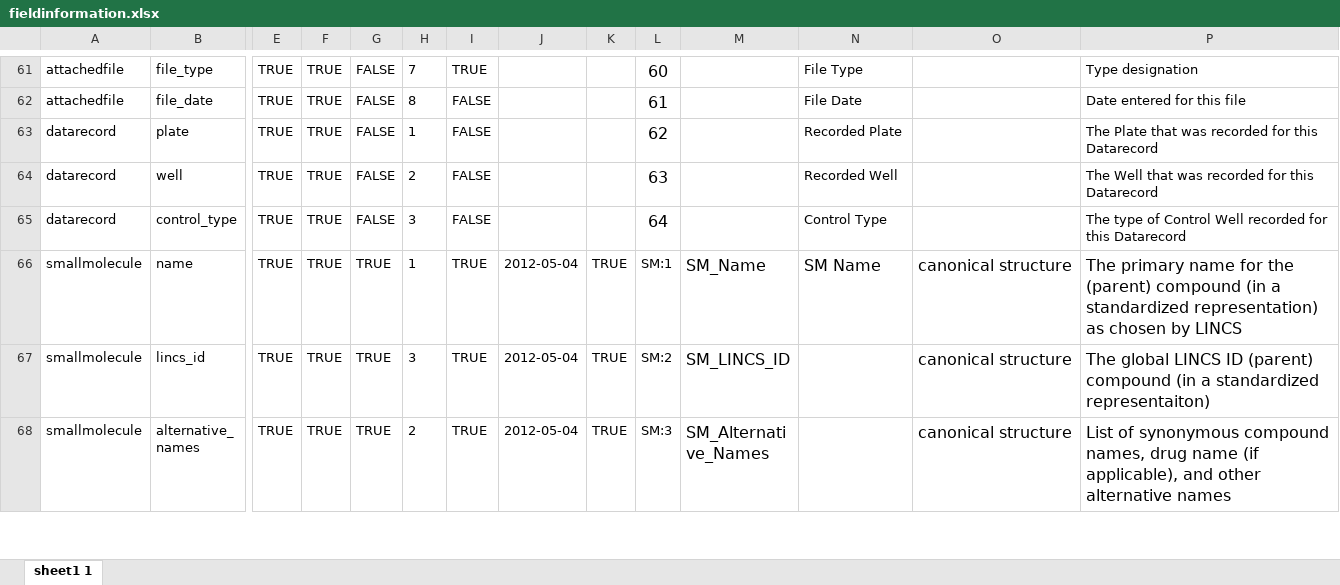
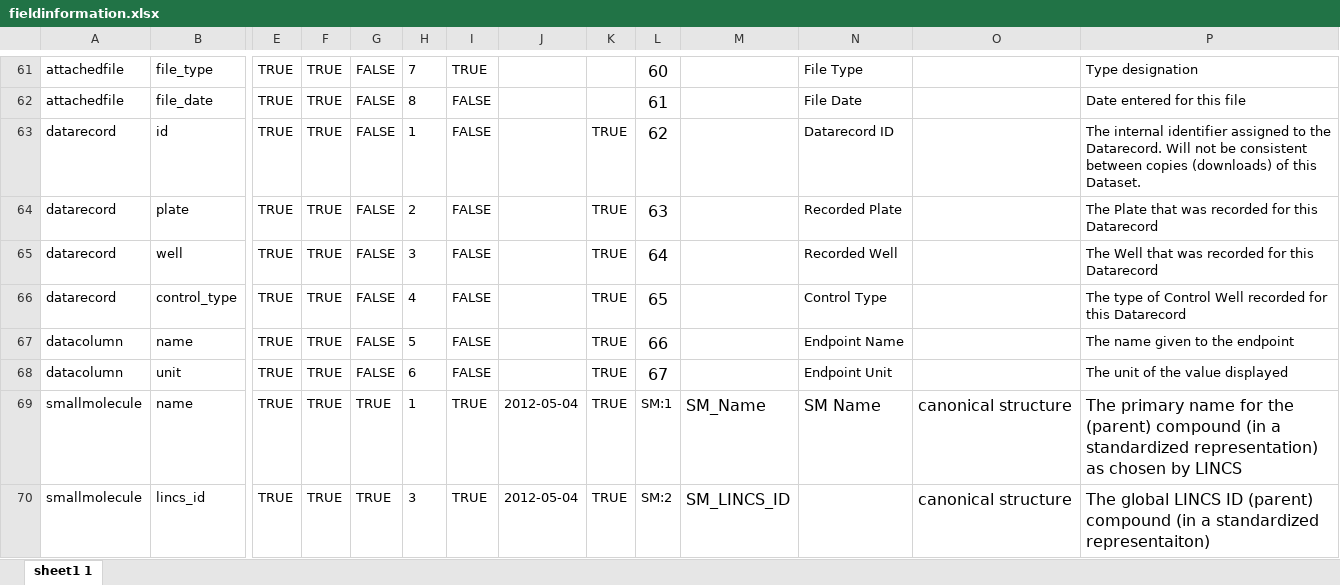
Before and after one commit to hmslincs/hmslincs, an Excel workbook: sampledata/fieldinformation.xlsx, sheet sheet1 1, drawn as a sheet; only a part is shown, gaps mark what is left out; the shorter side is filled out with more unchanged rows; values as stored, in another font and other column widths than the file's, no borders; addresses are those after the commit; rows hold the shown columns only; the diff names each change by its address in the sheet, - before the commit and + after, or states it on an @@ line.

Commit message:
SAF schema v1 - add endpoints to the dataset output - use fieldinformation to generate dataset field names - Todo: use fieldinformation for datacolumns

```diff
--- a/sampledata/fieldinformation.xlsx (sheet sheet1 1)
+++ b/sampledata/fieldinformation.xlsx (sheet sheet1 1)
+row 63: datarecord | id | TRUE | TRUE | FALSE | 1 | FALSE |  | TRUE | 62 |  | Datarecord ID |  | The internal identifier assigned to the Datarecord. Will not be consistent between copies (downloads) of this Dataset.
-H64: 1
+H64: 2
-K64:K66: (empty)
+K64:K66: TRUE
-L64: 62
+L64: 63
-H65: 2
+H65: 3
-L65: 63
+L65: 64
-H66: 3
+H66: 4
-L66: 64
+L66: 65
+row 67: datacolumn | name | TRUE | TRUE | FALSE | 5 | FALSE |  | TRUE | 66 |  | Endpoint Name |  | The name given to the endpoint
+row 68: datacolumn | unit | TRUE | TRUE | FALSE | 6 | FALSE |  | TRUE | 67 |  | Endpoint Unit |  | The unit of the value displayed
```
Also changed, not shown: 4 other files.
